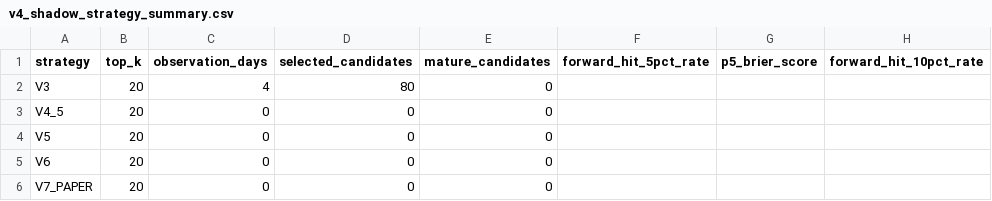
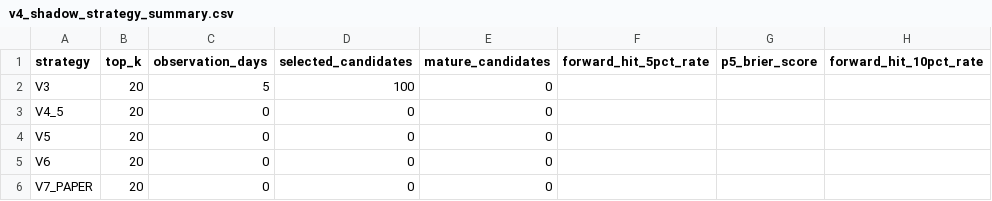
Before and after one commit to AmolBhosale1989/ai-market-scanner, a CSV file: dashboard-data/v4_shadow_strategy_summary.csv, drawn as a sheet; only a part is shown; the diff names each change by its address in the sheet, - before the commit and + after, or states it on an @@ line.

```diff
--- a/dashboard-data/v4_shadow_strategy_summary.csv
+++ b/dashboard-data/v4_shadow_strategy_summary.csv
-C2 (observation_days): 4
+C2 (observation_days): 5
-D2 (selected_candidates): 80
+D2 (selected_candidates): 100
```
Also changed, not shown: dashboard-data/v4_model_monitor.csv, dashboard-data/v4_shadow_daily_comparison.csv, 15 other files.
